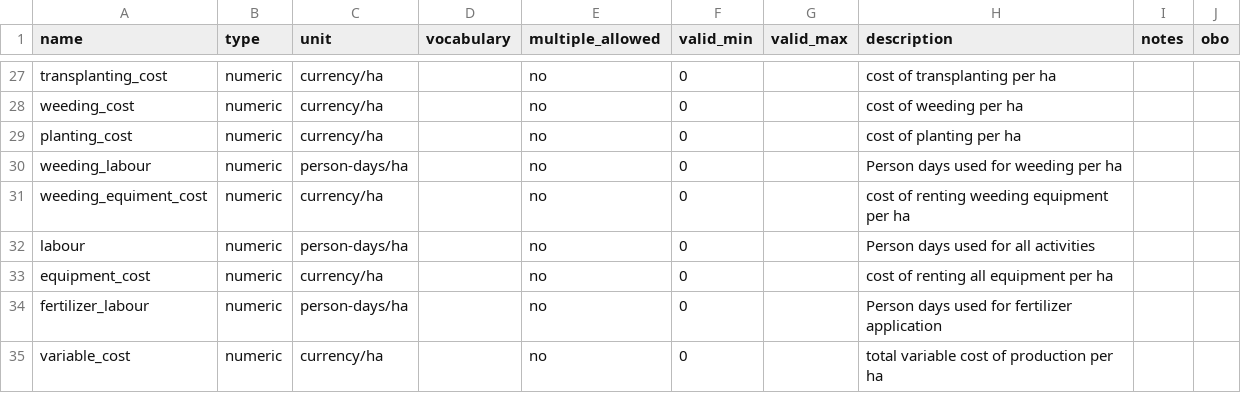
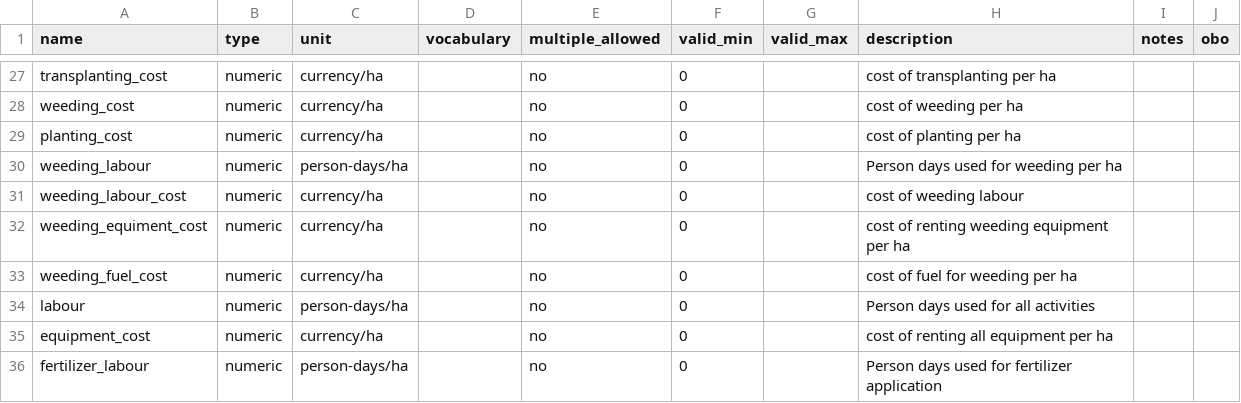
Before and after one commit to controvoc/terminag, a CSV file: variables/variables_economic.csv, drawn as a sheet; only a part is shown, gaps mark what is left out; the shorter side is filled out with more unchanged rows.

```diff
--- a/variables/variables_economic.csv
+++ b/variables/variables_economic.csv
@@ -30,3 +30,5 @@ planting_cost,numeric,currency/ha,,no,0,,cost of planting per ha,,
 weeding_labour,numeric,person-days/ha,,no,0,,Person days used for weeding  per ha ,,
+weeding_labour_cost,numeric,currency/ha,,no,0,,cost of weeding labour,,
 weeding_equiment_cost,numeric,currency/ha,,no,0,,cost of renting weeding equipment per ha,,
+weeding_fuel_cost,numeric,currency/ha,,no,0,,cost of fuel for weeding per ha,,
 labour,numeric,person-days/ha,,no,0,,Person days used for all activities,,
```
Also changed, not shown: values/values_land_prep.csv, variables/variables_general.csv.
